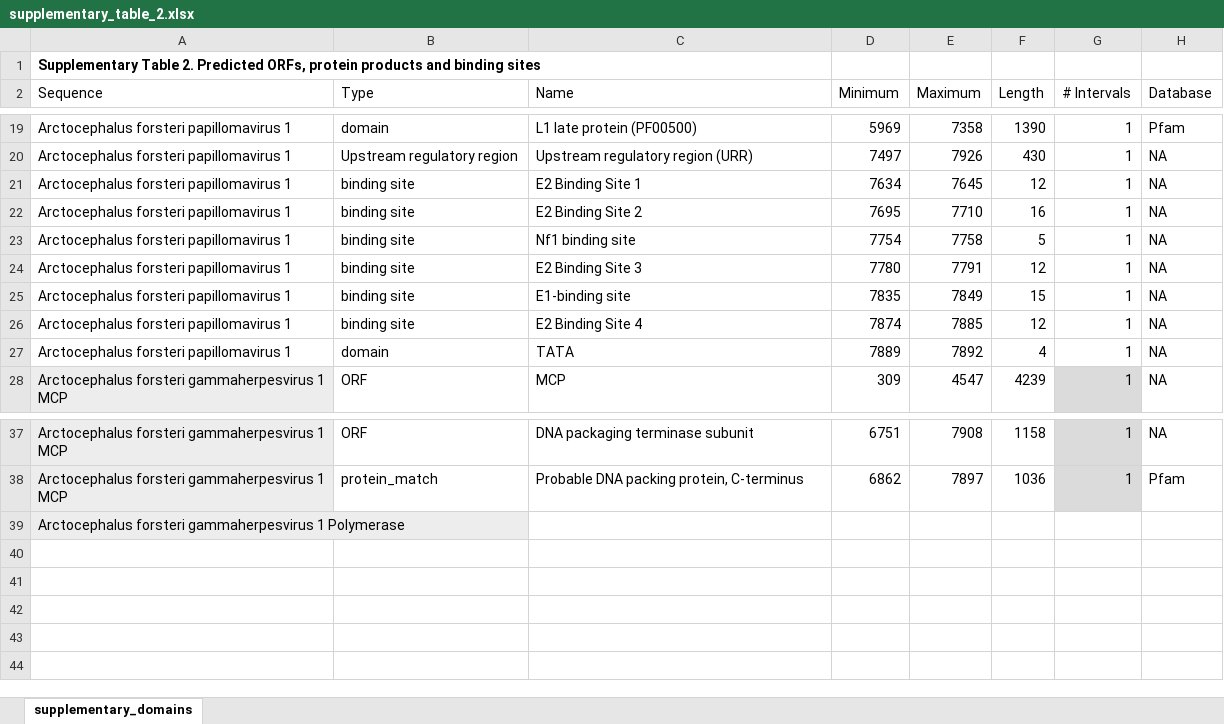
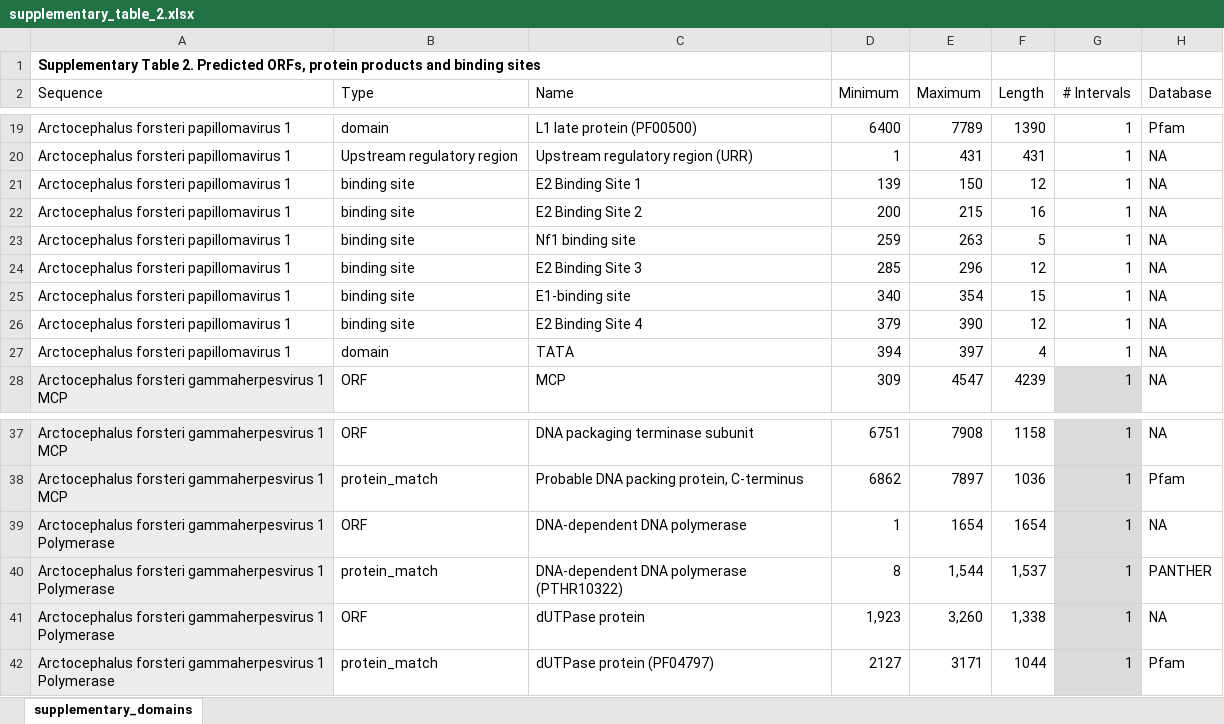
Before and after one commit to JonathonMifsud/A-novel-papillomavirus-in-a-New-Zealand-fur-seal-Arctocephalus-forsteri-with-oral-lesions, an Excel workbook: tables/supplementary_table_2.xlsx, sheet supplementary_domains, drawn as a sheet; only a part is shown, gaps mark what is left out; values as stored, in another font and other column widths than the file's, no borders; table styles not drawn; removed rows and columns are numbered as before the commit, all else as after; the diff covers the shown part only; the diff names each change by its address in the sheet, - before the commit and + after, or states it on an @@ line.

```diff
--- a/tables/supplementary_table_2.xlsx (sheet supplementary_domains)
+++ b/tables/supplementary_table_2.xlsx (sheet supplementary_domains)
-D19 (Minimum): 5969
+D19 (Minimum): 6400
-E19 (Maximum): 7358
+E19 (Maximum): 7789
-D20 (Minimum): 7497
+D20 (Minimum): 1
-E20 (Maximum): 7926
+E20 (Maximum): 431
-F20 (Length): 430
+F20 (Length): 431
-D21 (Minimum): 7634
+D21 (Minimum): 139
-E21 (Maximum): 7645
+E21 (Maximum): 150
-D22 (Minimum): 7695
+D22 (Minimum): 200
-E22 (Maximum): 7710
+E22 (Maximum): 215
-D23 (Minimum): 7754
+D23 (Minimum): 259
-E23 (Maximum): 7758
+E23 (Maximum): 263
-D24 (Minimum): 7780
+D24 (Minimum): 285
-E24 (Maximum): 7791
+E24 (Maximum): 296
-D25 (Minimum): 7835
+D25 (Minimum): 340
-E25 (Maximum): 7849
+E25 (Maximum): 354
-D26 (Minimum): 7874
+D26 (Minimum): 379
-E26 (Maximum): 7885
+E26 (Maximum): 390
-D27 (Minimum): 7889
+D27 (Minimum): 394
-E27 (Maximum): 7892
+E27 (Maximum): 397
-row 39: Arctocephalus forsteri gammaherpesvirus 1 Polymerase
+row 39: Arctocephalus forsteri gammaherpesvirus 1 Polymerase | ORF | DNA-dependent DNA polymerase | 1 | 1654 | 1654 | 1 | NA
+row 40: Arctocephalus forsteri gammaherpesvirus 1 Polymerase | protein_match | DNA-dependent DNA polymerase (PTHR10322) | 8 | 1,544 | 1,537 | 1 | PANTHER
+row 41: Arctocephalus forsteri gammaherpesvirus 1 Polymerase | ORF | dUTPase protein | 1,923 | 3,260 | 1,338 | 1 | NA
+row 42: Arctocephalus forsteri gammaherpesvirus 1 Polymerase | protein_match | dUTPase protein (PF04797) | 2127 | 3171 | 1044 | 1 | Pfam
```
Also changed, not shown: 34 edited cells elsewhere in this sheet, 9 other files.
